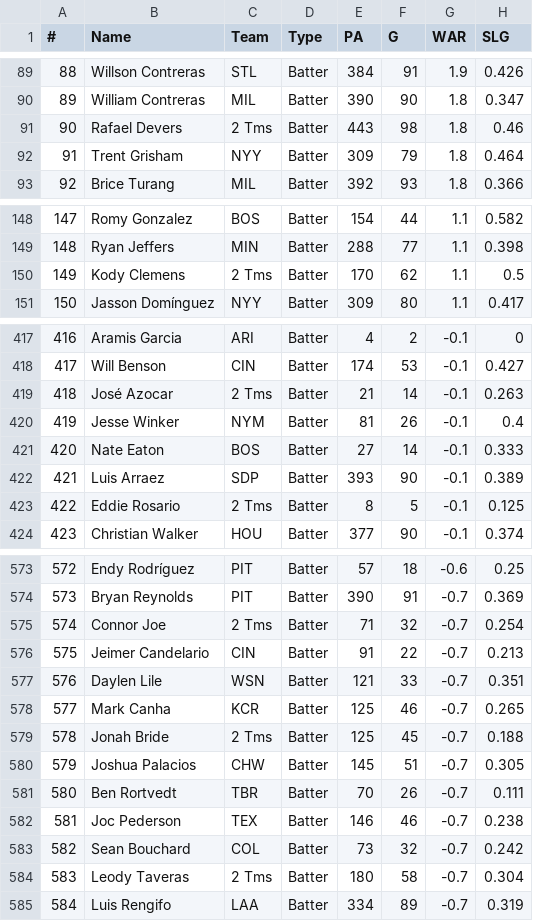
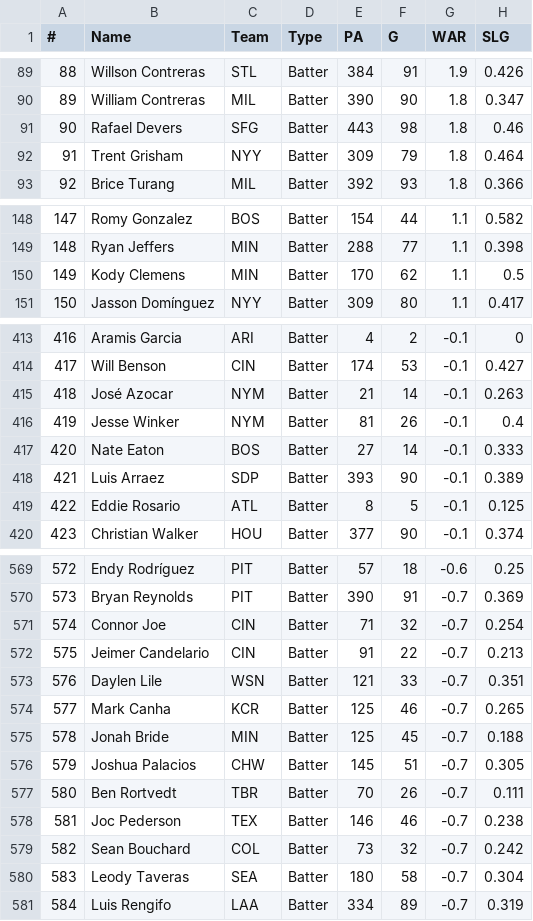
Before and after one commit to Martin9803/mlb-value-tool, a CSV file: batters_2025_2025.csv, drawn as a sheet; only a part is shown, gaps mark what is left out; addresses are those after the commit; the diff covers the shown part only; the diff names each change by its address in the sheet, - before the commit and + after, or states it on an @@ line.

```diff
--- a/batters_2025_2025.csv
+++ b/batters_2025_2025.csv
-C91 (Team): 2 Tms
+C91 (Team): SFG
-C150 (Team): 2 Tms
+C150 (Team): MIN
-C415 (Team): 2 Tms
+C415 (Team): NYM
-C419 (Team): 2 Tms
+C419 (Team): ATL
-C571 (Team): 2 Tms
+C571 (Team): CIN
-C575 (Team): 2 Tms
+C575 (Team): MIN
-C580 (Team): 2 Tms
+C580 (Team): SEA
```
Also changed, not shown: 4 removed rows and 18 edited cells elsewhere in this file.
